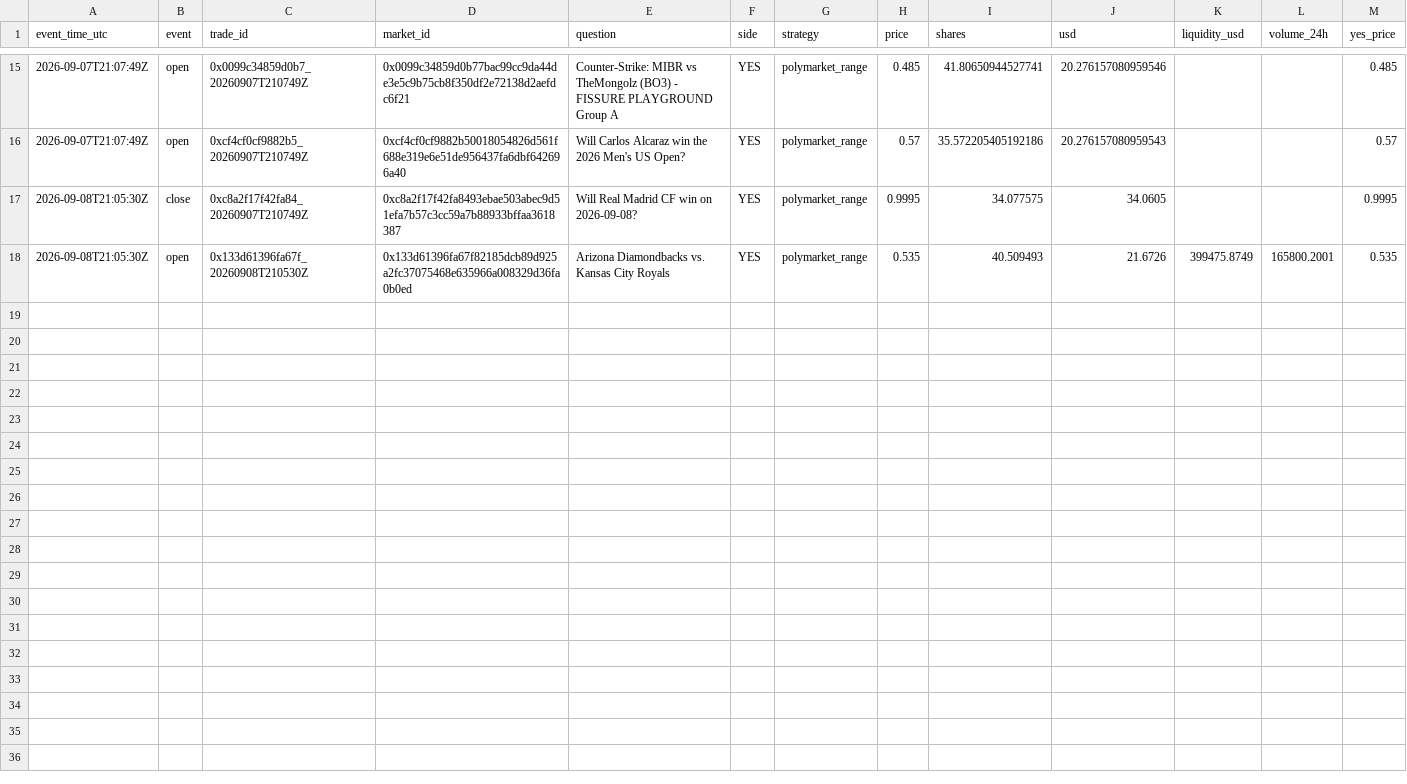
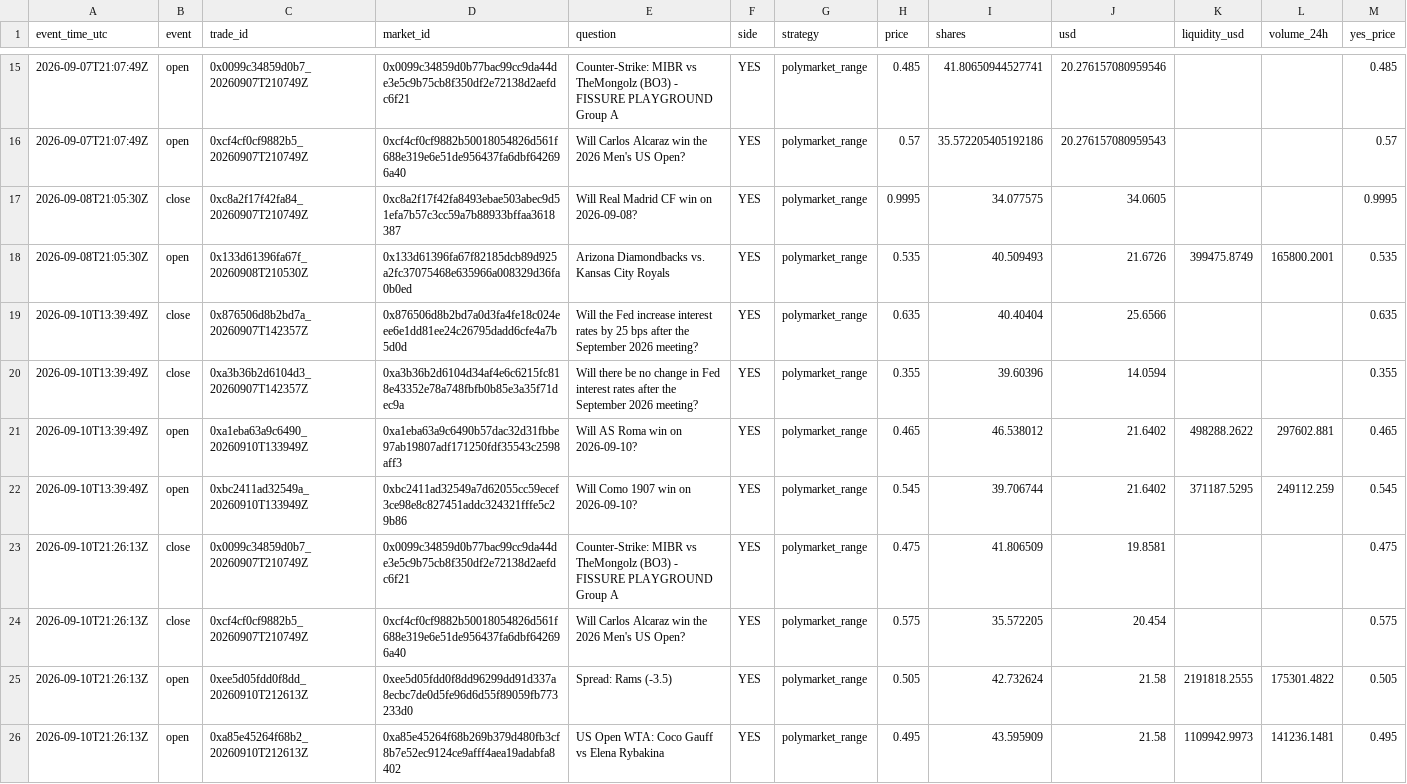
Before and after one commit to matthiasxc/paper-desk-one-shot, a CSV file: trade_journal.csv, drawn as a sheet; only a part is shown, gaps mark what is left out; rows hold the shown columns only; the diff names each change by its address in the sheet, - before the commit and + after, or states it on an @@ line.

```diff
--- a/trade_journal.csv
+++ b/trade_journal.csv
+row 19: 2026-09-10T13:39:49Z | close | 0x876506d8b2bd7a_20260907T142357Z | 0x876506d8b2bd7a0d3fa4fe18c024eee6e1dd81ee24c26795dadd6cfe4a7b5d0d | Will the Fed increase interest rates by 25 bps after the September 2026 meeting? | YES | polymarket_range | 0.635 | 40.40404 | 25.6566 |  |  | 0.635
+row 20: 2026-09-10T13:39:49Z | close | 0xa3b36b2d6104d3_20260907T142357Z | 0xa3b36b2d6104d34af4e6c6215fc818e43352e78a748fbfb0b85e3a35f71dec9a | Will there be no change in Fed interest rates after the September 2026 meeting? | YES | polymarket_range | 0.355 | 39.60396 | 14.0594 |  |  | 0.355
+row 21: 2026-09-10T13:39:49Z | open | 0xa1eba63a9c6490_20260910T133949Z | 0xa1eba63a9c6490b57dac32d31fbbe97ab19807adf171250fdf35543c2598aff3 | Will AS Roma win on 2026-09-10? | YES | polymarket_range | 0.465 | 46.538012 | 21.6402 | 498288.2622 | 297602.881 | 0.465
+row 22: 2026-09-10T13:39:49Z | open | 0xbc2411ad32549a_20260910T133949Z | 0xbc2411ad32549a7d62055cc59ecef3ce98e8c827451addc324321fffe5c29b86 | Will Como 1907 win on 2026-09-10? | YES | polymarket_range | 0.545 | 39.706744 | 21.6402 | 371187.5295 | 249112.259 | 0.545
+row 23: 2026-09-10T21:26:13Z | close | 0x0099c34859d0b7_20260907T210749Z | 0x0099c34859d0b77bac99cc9da44de3e5c9b75cb8f350df2e72138d2aefdc6f21 | Counter-Strike: MIBR vs TheMongolz (BO3) - FISSURE PLAYGROUND Group A | YES | polymarket_range | 0.475 | 41.806509 | 19.8581 |  |  | 0.475
+row 24: 2026-09-10T21:26:13Z | close | 0xcf4cf0cf9882b5_20260907T210749Z | 0xcf4cf0cf9882b50018054826d561f688e319e6e51de956437fa6dbf642696a40 | Will Carlos Alcaraz win the 2026 Men's US Open? | YES | polymarket_range | 0.575 | 35.572205 | 20.454 |  |  | 0.575
+row 25: 2026-09-10T21:26:13Z | open | 0xee5d05fdd0f8dd_20260910T212613Z | 0xee5d05fdd0f8dd96299dd91d337a8ecbc7de0d5fe96d6d55f89059fb773233d0 | Spread: Rams (-3.5) | YES | polymarket_range | 0.505 | 42.732624 | 21.58 | 2191818.2555 | 175301.4822 | 0.505
+row 26: 2026-09-10T21:26:13Z | open | 0xa85e45264f68b2_20260910T212613Z | 0xa85e45264f68b269b379d480fb3cf8b7e52ec9124ce9afff4aea19adabfa8402 | US Open WTA: Coco Gauff vs Elena Rybakina | YES | polymarket_range | 0.495 | 43.595909 | 21.58 | 1109942.9973 | 141236.1481 | 0.495
```
Also changed, not shown: observability.csv, 1 other file.
